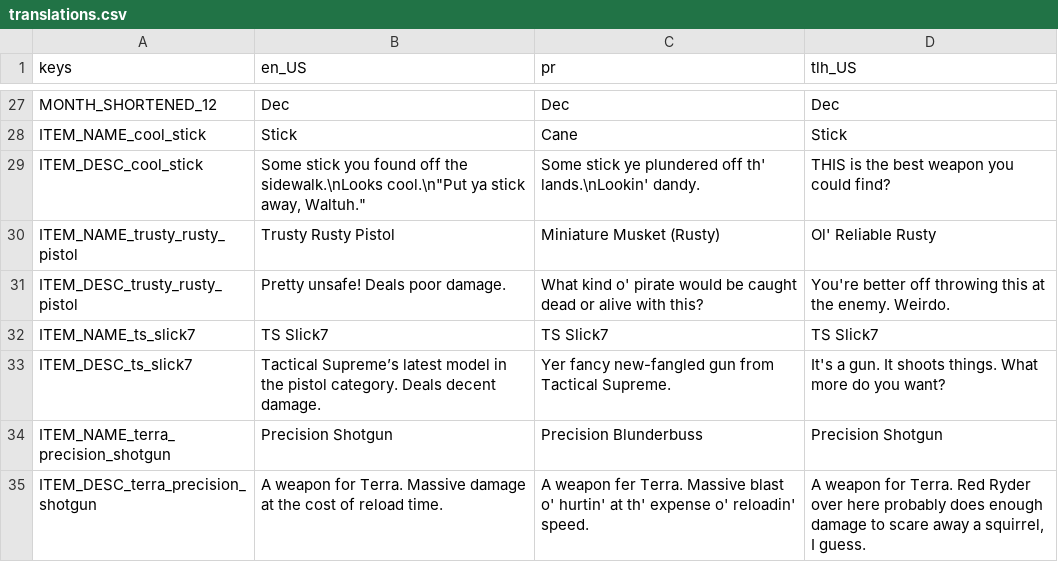
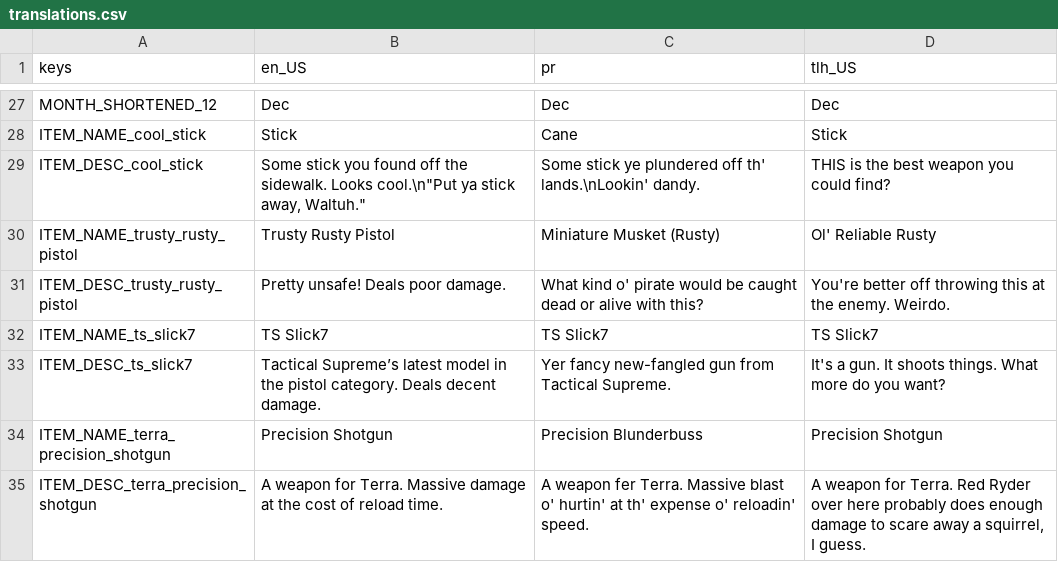
Before and after one commit to Lamby777/PETS-G, a CSV file: pets-gd/i18n/translations.csv, drawn as a sheet; only a part is shown, gaps mark what is left out.

```diff
--- a/pets-gd/i18n/translations.csv
+++ b/pets-gd/i18n/translations.csv
@@ -28,3 +28,3 @@ MONTH_SHORTENED_12,Dec,Dec,Dec
 ITEM_NAME_cool_stick,Stick,Cane,Stick
-ITEM_DESC_cool_stick,"Some stick you found off the sidewalk.\nLooks cool.\n""Put ya stick away, Waltuh.""",Some stick ye plundered off th' lands.\nLookin' dandy.,THIS is the best weapon you could find?
+ITEM_DESC_cool_stick,"Some stick you found off the sidewalk. Looks cool.\n""Put ya stick away, Waltuh.""",Some stick ye plundered off th' lands.\nLookin' dandy.,THIS is the best weapon you could find?
 ITEM_NAME_trusty_rusty_pistol,Trusty Rusty Pistol,Miniature Musket (Rusty),Ol' Reliable Rusty
```
Also changed, not shown: 2 other files.
